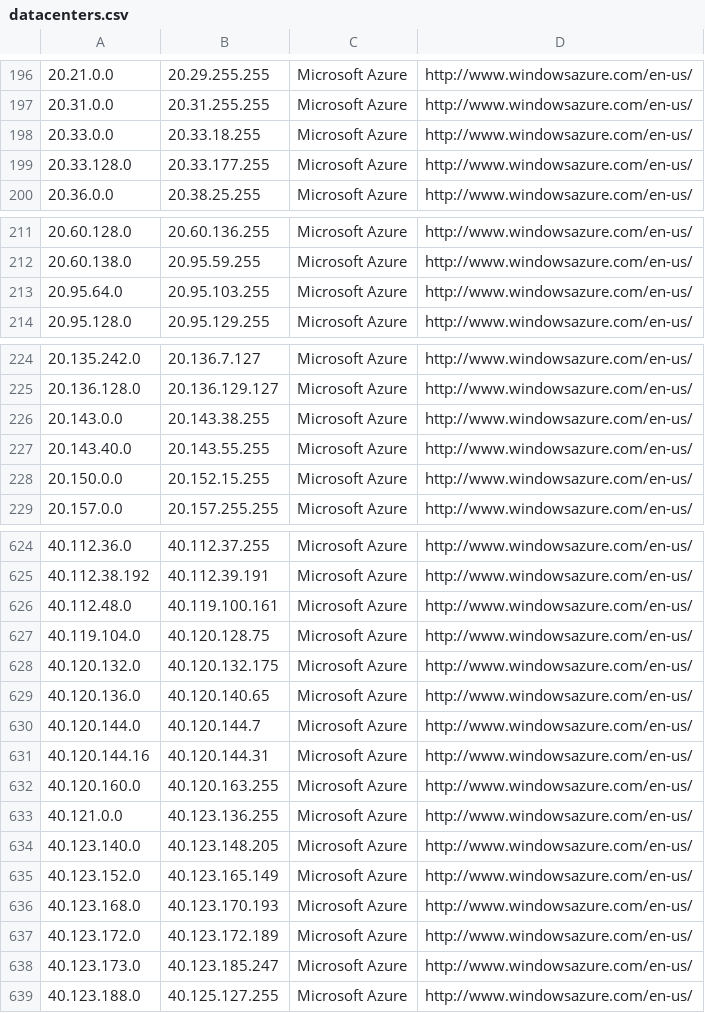
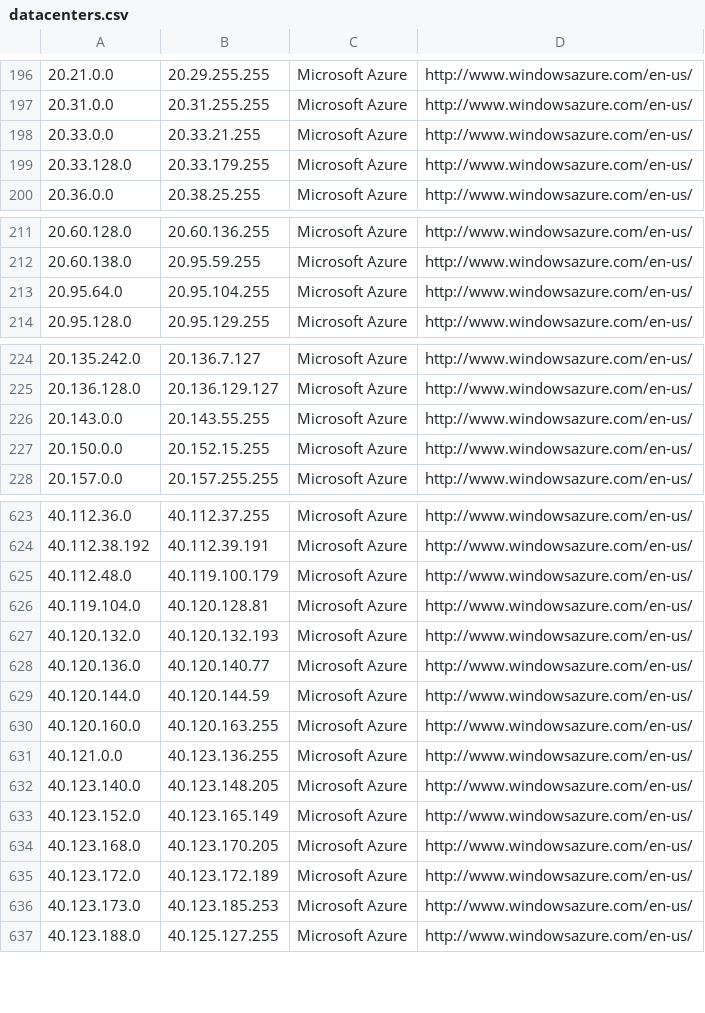
Before and after one commit to kanadaj/ipcat, a CSV file: datacenters.csv, drawn as a sheet; only a part is shown, gaps mark what is left out; the diff covers the shown part only.

```diff
--- a/datacenters.csv
+++ b/datacenters.csv
@@ -197,4 +197,4 @@
 20.31.0.0,20.31.255.255,Microsoft Azure,http://www.windowsazure.com/en-us/
-20.33.0.0,20.33.18.255,Microsoft Azure,http://www.windowsazure.com/en-us/
-20.33.128.0,20.33.177.255,Microsoft Azure,http://www.windowsazure.com/en-us/
+20.33.0.0,20.33.21.255,Microsoft Azure,http://www.windowsazure.com/en-us/
+20.33.128.0,20.33.179.255,Microsoft Azure,http://www.windowsazure.com/en-us/
 20.36.0.0,20.38.25.255,Microsoft Azure,http://www.windowsazure.com/en-us/
@@ -212,3 +212,3 @@
 20.60.138.0,20.95.59.255,Microsoft Azure,http://www.windowsazure.com/en-us/
-20.95.64.0,20.95.103.255,Microsoft Azure,http://www.windowsazure.com/en-us/
+20.95.64.0,20.95.104.255,Microsoft Azure,http://www.windowsazure.com/en-us/
 20.95.128.0,20.95.129.255,Microsoft Azure,http://www.windowsazure.com/en-us/
@@ -225,4 +225,3 @@
 20.136.128.0,20.136.129.127,Microsoft Azure,http://www.windowsazure.com/en-us/
-20.143.0.0,20.143.38.255,Microsoft Azure,http://www.windowsazure.com/en-us/
-20.143.40.0,20.143.55.255,Microsoft Azure,http://www.windowsazure.com/en-us/
+20.143.0.0,20.143.55.255,Microsoft Azure,http://www.windowsazure.com/en-us/
 20.150.0.0,20.152.15.255,Microsoft Azure,http://www.windowsazure.com/en-us/
@@ -625,8 +624,7 @@
 40.112.38.192,40.112.39.191,Microsoft Azure,http://www.windowsazure.com/en-us/
-40.112.48.0,40.119.100.161,Microsoft Azure,http://www.windowsazure.com/en-us/
-40.119.104.0,40.120.128.75,Microsoft Azure,http://www.windowsazure.com/en-us/
-40.120.132.0,40.120.132.175,Microsoft Azure,http://www.windowsazure.com/en-us/
-40.120.136.0,40.120.140.65,Microsoft Azure,http://www.windowsazure.com/en-us/
-40.120.144.0,40.120.144.7,Microsoft Azure,http://www.windowsazure.com/en-us/
-40.120.144.16,40.120.144.31,Microsoft Azure,http://www.windowsazure.com/en-us/
+40.112.48.0,40.119.100.179,Microsoft Azure,http://www.windowsazure.com/en-us/
+40.119.104.0,40.120.128.81,Microsoft Azure,http://www.windowsazure.com/en-us/
+40.120.132.0,40.120.132.193,Microsoft Azure,http://www.windowsazure.com/en-us/
+40.120.136.0,40.120.140.77,Microsoft Azure,http://www.windowsazure.com/en-us/
+40.120.144.0,40.120.144.59,Microsoft Azure,http://www.windowsazure.com/en-us/
 40.120.160.0,40.120.163.255,Microsoft Azure,http://www.windowsazure.com/en-us/
@@ -635,5 +633,5 @@
 40.123.152.0,40.123.165.149,Microsoft Azure,http://www.windowsazure.com/en-us/
-40.123.168.0,40.123.170.193,Microsoft Azure,http://www.windowsazure.com/en-us/
+40.123.168.0,40.123.170.205,Microsoft Azure,http://www.windowsazure.com/en-us/
 40.123.172.0,40.123.172.189,Microsoft Azure,http://www.windowsazure.com/en-us/
-40.123.173.0,40.123.185.247,Microsoft Azure,http://www.windowsazure.com/en-us/
+40.123.173.0,40.123.185.253,Microsoft Azure,http://www.windowsazure.com/en-us/
 40.123.188.0,40.125.127.255,Microsoft Azure,http://www.windowsazure.com/en-us/
```
Also changed, not shown: 1 edited cell elsewhere in this file, datacenters-stats.csv.
